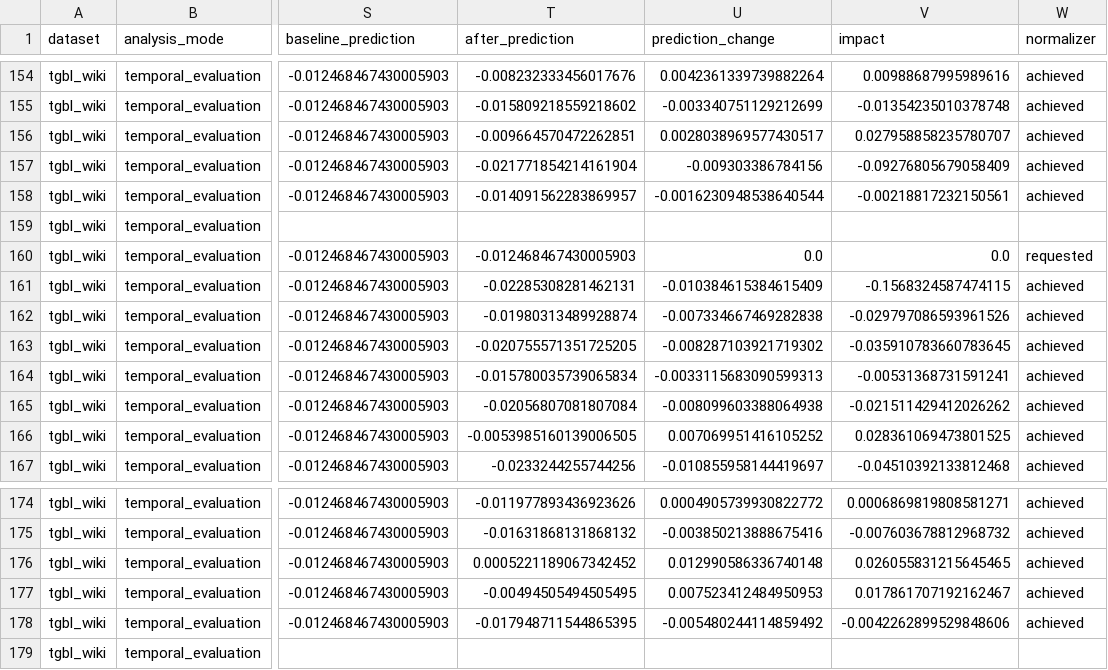
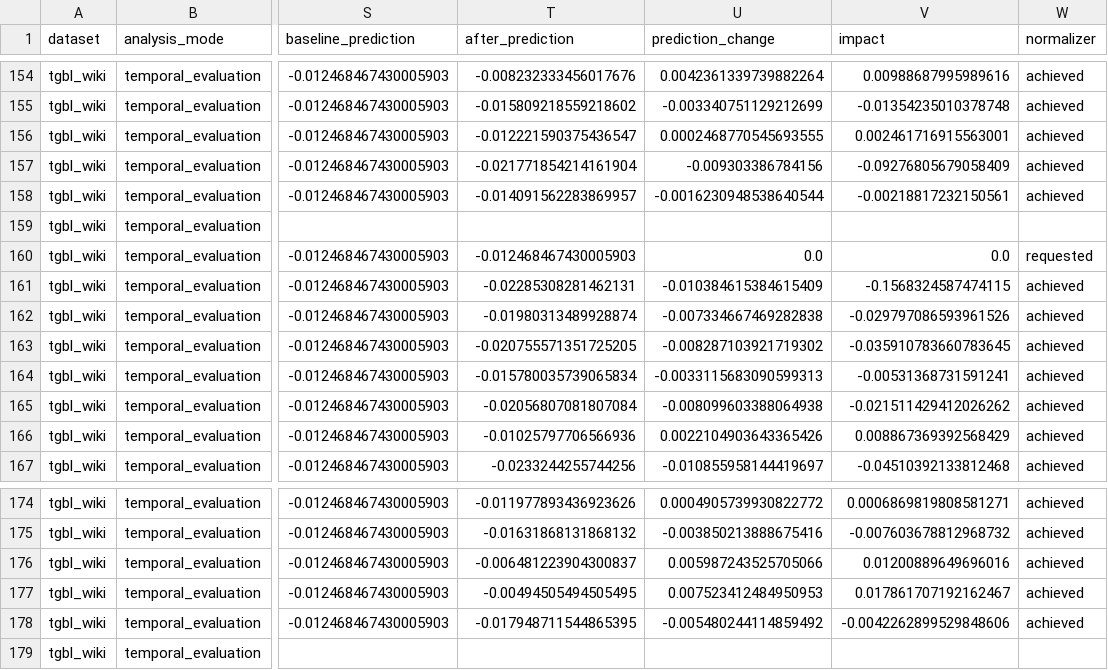
Before and after one commit to ivangmg32/tgap, a CSV file: output/real_data_v2/temporal_evaluation/tgbl_wiki/tgap_results.csv, drawn as a sheet; only a part is shown, gaps mark what is left out; the diff names each change by its address in the sheet, - before the commit and + after, or states it on an @@ line.

Commit message:
Add readable views of the real-data TGAP results
tgap_results.csv is the most important output, but 180 rows of numbers is
not something anyone reads, and the one impact chart we had was unreadable:
impacts legitimately span orders of magnitude (+29.52 next to +0.011), so a
shared bar axis hid most of them, and a vanished bar was indistinguishable
from a real zero or from an excluded row.

Three additions, each answering one question a reader actually asks:

  explanation_heatmap.png  "what does each model respond to?"
      Colour is normalised per model row, the real impact is printed in the
      cell. Colour carries the pattern, text carries the magnitude, so
      neither has to compromise. All 30 cells are legible down to 4e-04.

  validity_map.png         "which experiments could I use, and why not the
      others?" 300 of 1,440 rows are excluded; that fact previously lived
      only in a CSV column. One cell per (concept, signed delta), coloured
      by status.

  report.md                a per-dataset markdown summary: raw-vs-used
      counts, the leakage-control block, how much of the run is usable and
      why not, the 6x5 explanation table, the largest responses, and the
      snapshot list. Contains no timestamp, so repeated runs of the same
      code produce identical bytes.

Two bugs fixed on the way:

  - the two bipartite adapters had no `description` field while the other
    six did; the inconsistency had gone unnoticed. Added to both.
  - writeReport read meta['description'] rather than .get(), so that missing
    field aborted a whole run after three minutes of real computation. A
    convenience file must never be able to destroy a run's work.

Regenerated the temporal_evaluation outputs. 28 rows of tgap_results.csv
differ from the previous run, all of them Density+increase: that is the
known cross-process non-determinism in DensityTransformation (nx.non_edges
orders pairs by string-hash, which Python randomises per process). Still
unfixed, still documented.

Tests: 269 total, 267 passed, 0 failed, 2 skipped (deliberate), 96.6 s.

```diff
--- a/output/real_data_v2/temporal_evaluation/tgbl_wiki/tgap_results.csv
+++ b/output/real_data_v2/temporal_evaluation/tgbl_wiki/tgap_results.csv
-T156 (after_prediction): -0.009664570472262851
+T156 (after_prediction): -0.012221590375436547
-U156 (prediction_change): 0.0028038969577430517
+U156 (prediction_change): 0.0002468770545693555
-V156 (impact): 0.027958858235780707
+V156 (impact): 0.002461716915563001
-T166 (after_prediction): -0.0053985160139006505
+T166 (after_prediction): -0.01025797706566936
-U166 (prediction_change): 0.007069951416105252
+U166 (prediction_change): 0.0022104903643365426
-V166 (impact): 0.028361069473801525
+V166 (impact): 0.008867369392568429
-T176 (after_prediction): 0.0005221189067342452
+T176 (after_prediction): -0.006481223904300837
-U176 (prediction_change): 0.012990586336740148
+U176 (prediction_change): 0.005987243525705066
-V176 (impact): 0.026055831215645465
+V176 (impact): 0.01200889649696016
```
Also changed, not shown: output/real_data_v2/temporal_evaluation/bitcoin_alpha/leakage.csv, output/real_data_v2/temporal_evaluation/bitcoin_otc/leakage.csv, 54 other files.
